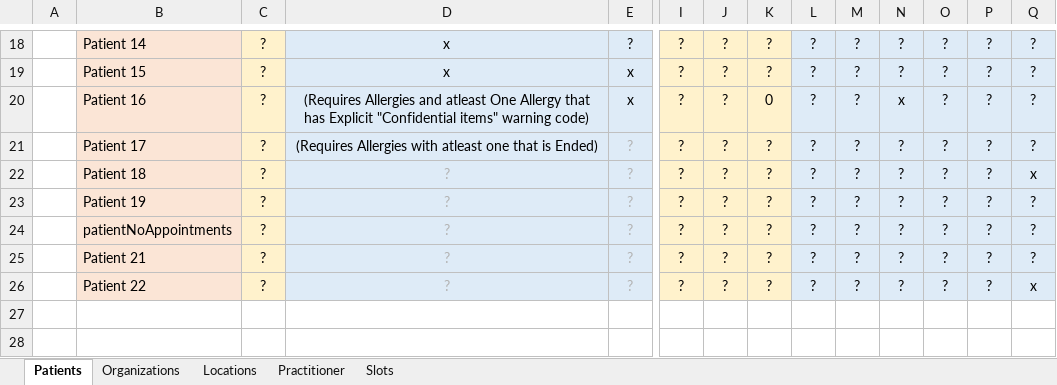
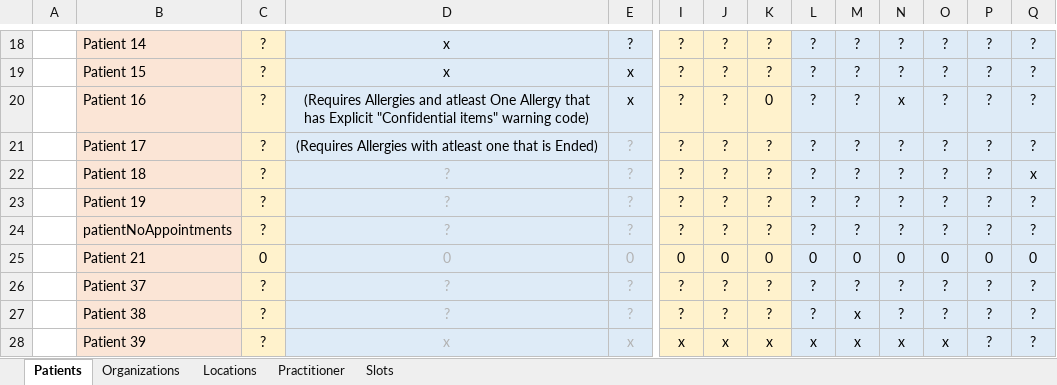
Before and after one commit to uk-gov-mirror/nhsconnect.gpconnect-provider-testing, an Excel workbook: Data/Test Suite Prerequisites.xlsx, sheet Patients, drawn as a sheet; only a part is shown, gaps mark what is left out; values as stored, in another font and other column widths than the file's, no borders; addresses are those after the commit; rows hold the shown columns only; the diff covers the shown part only; the diff names each change by its address in the sheet, - before the commit and + after, or states it on an @@ line.

Commit message:
PA: Updated Test Suite Prereq PA: Included Structured162Specification.feature

```diff
--- a/Data/Test Suite Prerequisites.xlsx (sheet Patients)
+++ b/Data/Test Suite Prerequisites.xlsx (sheet Patients)
-C25: ?
+C25: 0
-D25: ?
+D25: 0
-E25: ?
+E25: 0
-I25: ?
+I25: 0
-J25: ?
+J25: 0
-K25: ?
+K25: 0
-L25: ?
+L25: 0
-M25: ?
+M25: 0
-N25: ?
+N25: 0
-O25: ?
+O25: 0
-P25: ?
+P25: 0
-Q25: ?
+Q25: 0
+row 26:  | Patient 37 | ? | ? | ? | ? | ? | ? | ? | ? | ? | ? | ? | ?
-B27: Patient 22
+B27: Patient 38
-M27: ?
+M27: x
-Q27: x
+Q27: ?
+row 28:  | Patient 39 | ? | x | x | x | x | x | x | x | x | x | ? | ?
```
Also changed, not shown: 2 edited cells elsewhere in this sheet, 1 other file.
